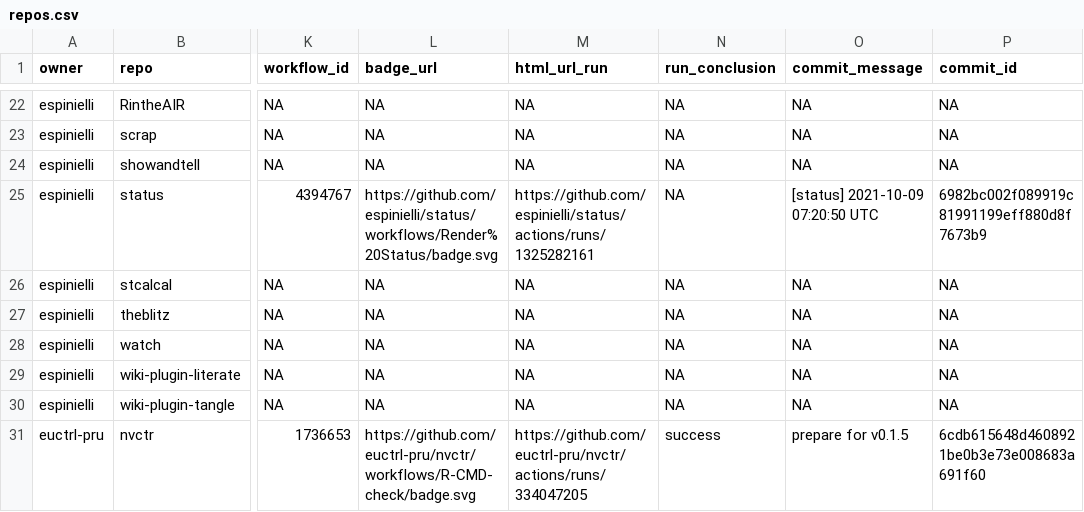
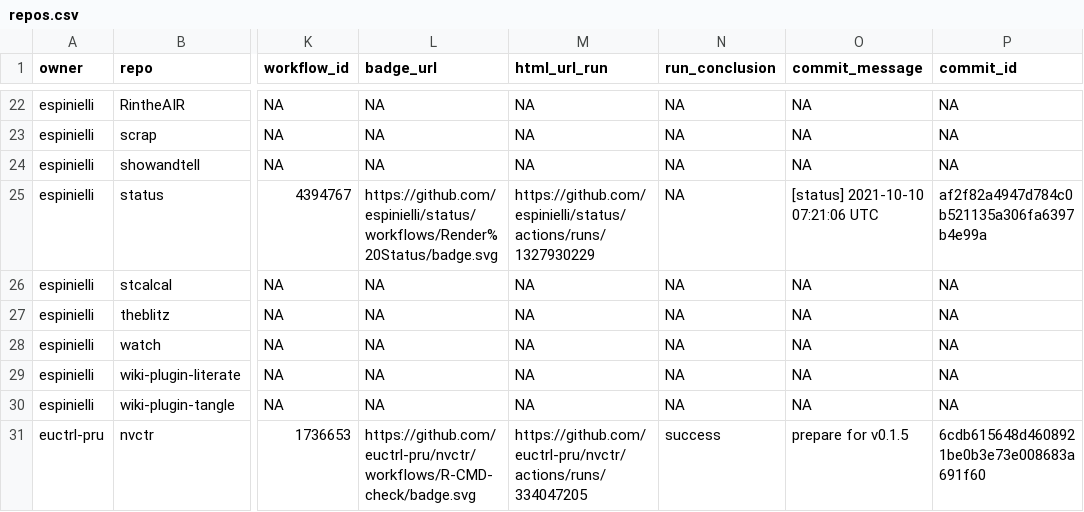
Before and after one commit to nmfs-ost/FIT-status, a CSV file: repos.csv, drawn as a sheet; only a part is shown, gaps mark what is left out; the diff names each change by its address in the sheet, - before the commit and + after, or states it on an @@ line.

```diff
--- a/repos.csv
+++ b/repos.csv
-M25 (html_url_run): https://github.com/espinielli/status/actions/runs/1325282161
+M25 (html_url_run): https://github.com/espinielli/status/actions/runs/1327930229
-O25 (commit_message): [status] 2021-10-09 07:20:50 UTC
+O25 (commit_message): [status] 2021-10-10 07:21:06 UTC
-P25 (commit_id): 6982bc002f089919c81991199eff880d8f7673b9
+P25 (commit_id): af2f82a4947d784c0b521135a306fa6397b4e99a
```
Also changed, not shown: 1 other file.
